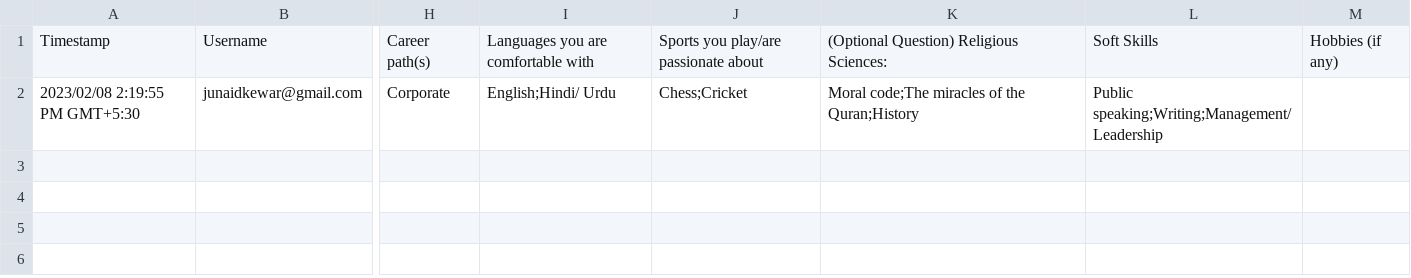
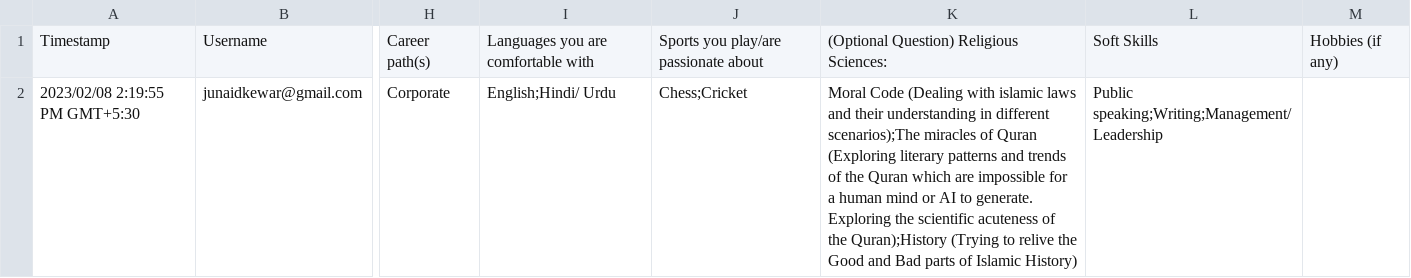
Before and after one commit to JunaidKewar/Matching-Project, a CSV file: Questionnaire_Mentees 2.0.csv, drawn as a sheet; only a part is shown, gaps mark what is left out; the diff names each change by its address in the sheet, - before the commit and + after, or states it on an @@ line.

Commit message:
Slight changes in a question

```diff
--- a/Questionnaire_Mentees 2.0.csv
+++ b/Questionnaire_Mentees 2.0.csv
-K2: Moral code;The miracles of the Quran;History
+K2: Moral Code (Dealing with islamic laws and their understanding in different scenarios);The miracles of Quran (Exploring literary patterns and trends of the Quran which are impossible for a human mind or AI to generate. Exploring the scientific acuteness of the Quran);History (Trying to relive the Good and Bad parts of Islamic History)
```
Also changed, not shown: Questionnaire_Mentors 2.0.csv, 1 other file.
